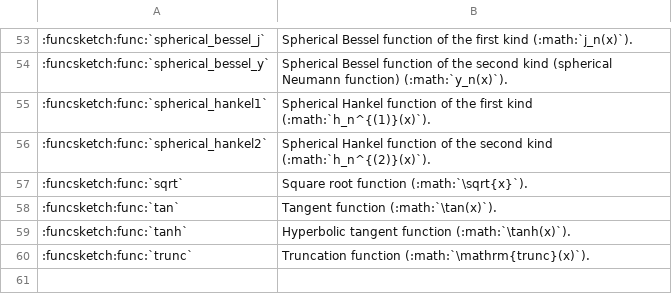
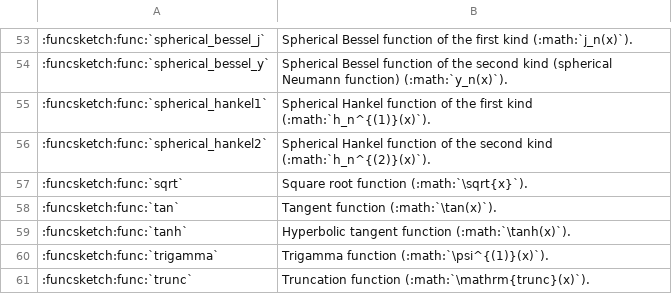
Before and after one commit to MusicScience37/FuncSketch, a CSV file: docs/sphinx/expression_reference/builtin_functions/function_list.csv, drawn as a sheet; only a part is shown, gaps mark what is left out; the diff names each change by its address in the sheet, - before the commit and + after, or states it on an @@ line.

Commit message:
:sparkles: Add trigamma function.

```diff
--- a/docs/sphinx/expression_reference/builtin_functions/function_list.csv
+++ b/docs/sphinx/expression_reference/builtin_functions/function_list.csv
+row 60: :funcsketch:func:`trigamma` | Trigamma function (:math:`\psi^{(1)}(x)`).
```
Also changed, not shown: 11 other files.
